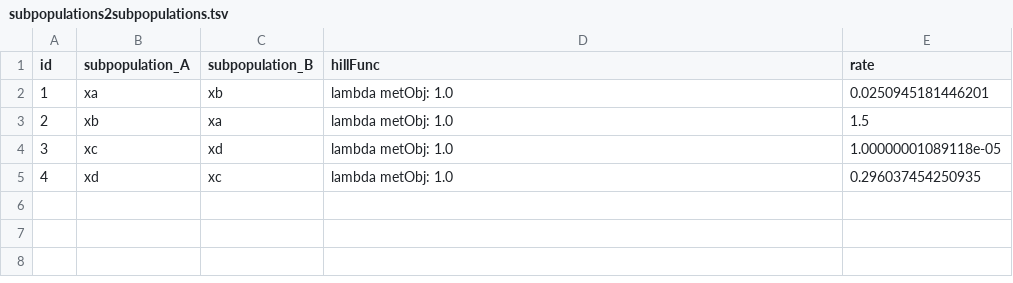
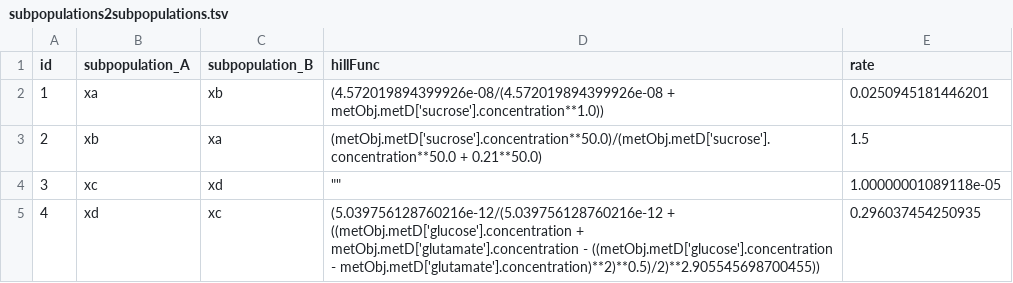
Before and after one commit to sumaiiya/simulation_envs, a TSV file: files/db_tables/subpopulations2subpopulations.tsv, drawn as a sheet.

Commit message:
Update subpopulations2subpopulations.tsv

```diff
--- a/files/db_tables/subpopulations2subpopulations.tsv
+++ b/files/db_tables/subpopulations2subpopulations.tsv
@@ -1,5 +1,5 @@
 id	subpopulation_A	subpopulation_B	hillFunc	rate
-1	xa	xb	"lambda metObj: 1.0"	0.0250945181446201
-2	xb	xa	"lambda metObj: 1.0"	1.5
-3	xc	xd	"lambda metObj: 1.0"	1.00000001089118e-05
-4	xd	xc	"lambda metObj: 1.0"	0.296037454250935
+1	xa	xb	(4.572019894399926e-08/(4.572019894399926e-08 + metObj.metD['sucrose'].concentration**1.0))	0.0250945181446201
+2	xb	xa	(metObj.metD['sucrose'].concentration**50.0)/(metObj.metD['sucrose'].concentration**50.0 + 0.21**50.0)	1.5
+3	xc	xd	""""""	1.00000001089118e-05
+4	xd	xc	(5.039756128760216e-12/(5.039756128760216e-12 + ((metObj.metD['glucose'].concentration + metObj.metD['glutamate'].concentration - ((metObj.metD['glucose'].concentration - metObj.metD['glutamate'].concentration)**2)**0.5)/2)**2.905545698700455))	0.296037454250935
```
